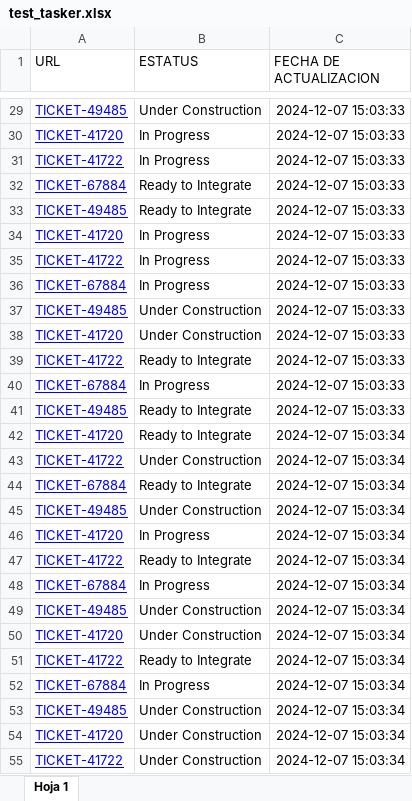
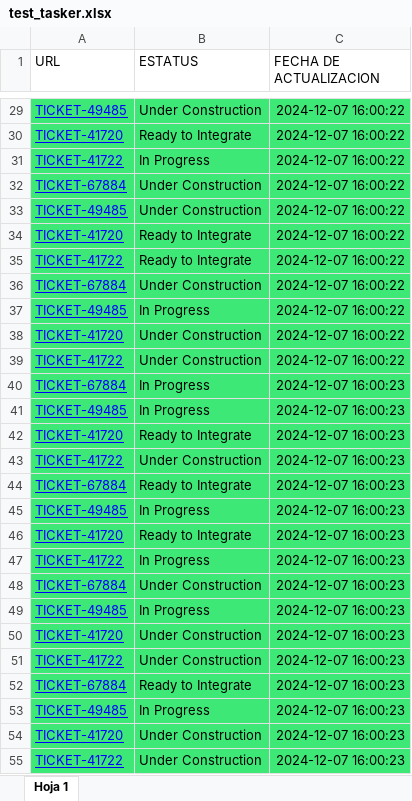
Before and after one commit to JoseOrtegaa/bot-automatizacion-tickets, an Excel workbook: registers/test_tasker.xlsx, sheet Hoja 1, drawn as a sheet; only a part is shown, gaps mark what is left out; values as stored, in another font and other column widths than the file's, no borders; the diff covers the shown part only; the diff names each change by its address in the sheet, - before the commit and + after, or states it on an @@ line.

```diff
--- a/registers/test_tasker.xlsx (sheet Hoja 1)
+++ b/registers/test_tasker.xlsx (sheet Hoja 1)
-A29:C55 fill: none
+A29:C55 fill: #3EE876
-C29:C39 (FECHA DE ACTUALIZACION): 2024-12-07 15:03:33
+C29:C39 (FECHA DE ACTUALIZACION): 2024-12-07 16:00:22
-B30 (ESTATUS): In Progress
+B30 (ESTATUS): Ready to Integrate
-B32:B33 (ESTATUS): Ready to Integrate
+B32:B33 (ESTATUS): Under Construction
-B34:B35 (ESTATUS): In Progress
+B34:B35 (ESTATUS): Ready to Integrate
-B36 (ESTATUS): In Progress
+B36 (ESTATUS): Under Construction
-B37 (ESTATUS): Under Construction
+B37 (ESTATUS): In Progress
-B39 (ESTATUS): Ready to Integrate
+B39 (ESTATUS): Under Construction
-C40:C41 (FECHA DE ACTUALIZACION): 2024-12-07 15:03:33
+C40:C41 (FECHA DE ACTUALIZACION): 2024-12-07 16:00:23
-B41 (ESTATUS): Ready to Integrate
+B41 (ESTATUS): In Progress
-C42:C55 (FECHA DE ACTUALIZACION): 2024-12-07 15:03:34
+C42:C55 (FECHA DE ACTUALIZACION): 2024-12-07 16:00:23
-B45 (ESTATUS): Under Construction
+B45 (ESTATUS): In Progress
-B46 (ESTATUS): In Progress
+B46 (ESTATUS): Ready to Integrate
-B47 (ESTATUS): Ready to Integrate
+B47 (ESTATUS): In Progress
-B48 (ESTATUS): In Progress
+B48 (ESTATUS): Under Construction
-B49 (ESTATUS): Under Construction
+B49 (ESTATUS): In Progress
-B51 (ESTATUS): Ready to Integrate
+B51 (ESTATUS): Under Construction
-B52 (ESTATUS): In Progress
+B52 (ESTATUS): Ready to Integrate
-B53 (ESTATUS): Under Construction
+B53 (ESTATUS): In Progress
```
Also changed, not shown: 119 edited cells and cell formats elsewhere in this sheet, 1 other file.
